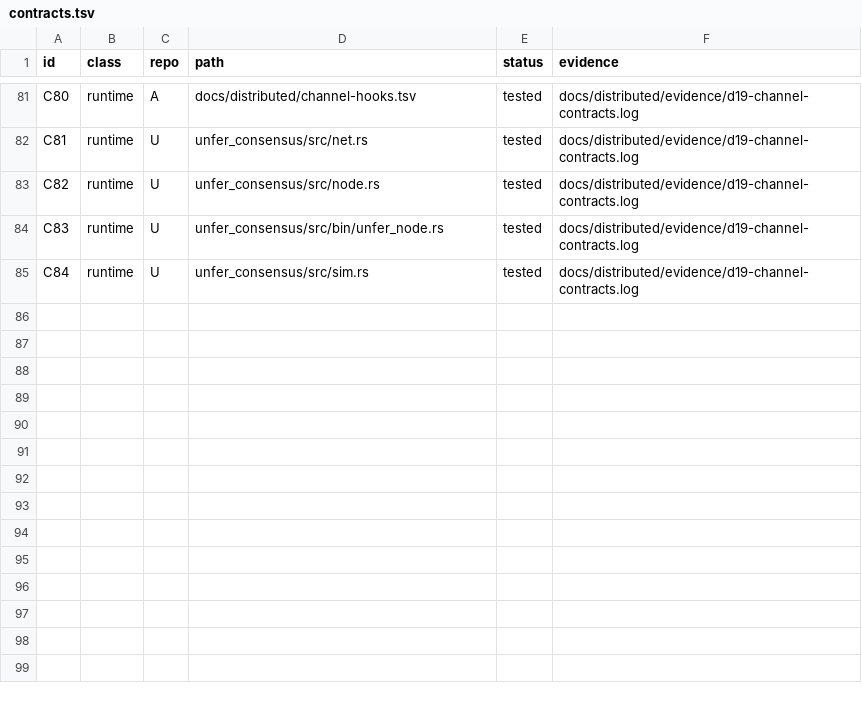
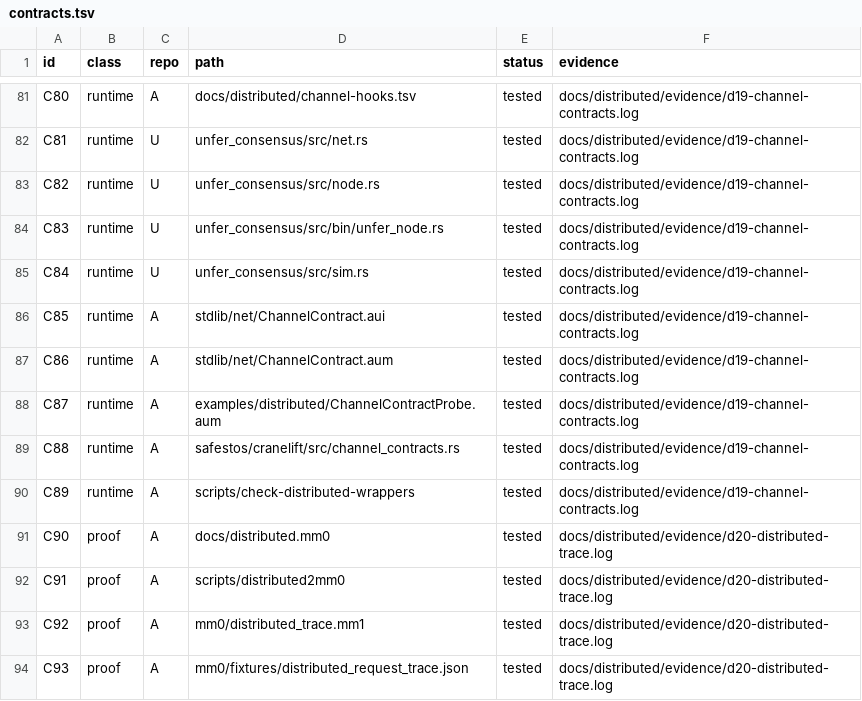
Before and after one commit to leonardopedro/australVM, a TSV file: docs/distributed/contracts.tsv, drawn as a sheet; only a part is shown, gaps mark what is left out.

```diff
--- a/docs/distributed/contracts.tsv
+++ b/docs/distributed/contracts.tsv
@@ -85 +85,10 @@ C83	runtime	U	unfer_consensus/src/bin/unfer_node.rs	tested	docs/distributed/evid
 C84	runtime	U	unfer_consensus/src/sim.rs	tested	docs/distributed/evidence/d19-channel-contracts.log
+C85	runtime	A	stdlib/net/ChannelContract.aui	tested	docs/distributed/evidence/d19-channel-contracts.log
+C86	runtime	A	stdlib/net/ChannelContract.aum	tested	docs/distributed/evidence/d19-channel-contracts.log
+C87	runtime	A	examples/distributed/ChannelContractProbe.aum	tested	docs/distributed/evidence/d19-channel-contracts.log
+C88	runtime	A	safestos/cranelift/src/channel_contracts.rs	tested	docs/distributed/evidence/d19-channel-contracts.log
+C89	runtime	A	scripts/check-distributed-wrappers	tested	docs/distributed/evidence/d19-channel-contracts.log
+C90	proof	A	docs/distributed.mm0	tested	docs/distributed/evidence/d20-distributed-trace.log
+C91	proof	A	scripts/distributed2mm0	tested	docs/distributed/evidence/d20-distributed-trace.log
+C92	proof	A	mm0/distributed_trace.mm1	tested	docs/distributed/evidence/d20-distributed-trace.log
+C93	proof	A	mm0/fixtures/distributed_request_trace.json	tested	docs/distributed/evidence/d20-distributed-trace.log
```
Also changed, not shown: 19 other files.
